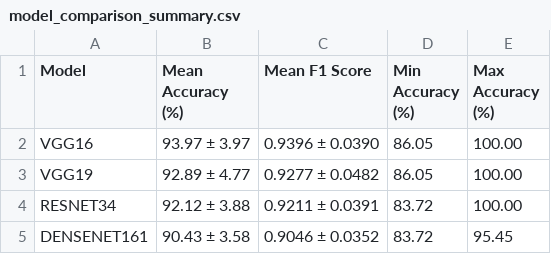
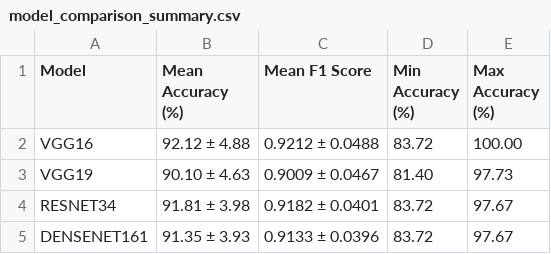
Before and after one commit to songiangvn/COMP3020---Sperm-Morphology-Analysis-Using-Image-to-Image-Translation-Pix2Pix-, a CSV file: HuSHem/outputs/model_comparison_summary.csv, drawn as a sheet.

```diff
--- a/HuSHem/outputs/model_comparison_summary.csv
+++ b/HuSHem/outputs/model_comparison_summary.csv
@@ -1,5 +1,5 @@
 Model,Mean Accuracy (%),Mean F1 Score,Min Accuracy (%),Max Accuracy (%)
-VGG16,93.97 ± 3.97,0.9396 ± 0.0390,86.05,100.00
-VGG19,92.89 ± 4.77,0.9277 ± 0.0482,86.05,100.00
-RESNET34,92.12 ± 3.88,0.9211 ± 0.0391,83.72,100.00
-DENSENET161,90.43 ± 3.58,0.9046 ± 0.0352,83.72,95.45
+VGG16,92.12 ± 4.88,0.9212 ± 0.0488,83.72,100.00
+VGG19,90.10 ± 4.63,0.9009 ± 0.0467,81.40,97.73
+RESNET34,91.81 ± 3.98,0.9182 ± 0.0401,83.72,97.67
+DENSENET161,91.35 ± 3.93,0.9133 ± 0.0396,83.72,97.67
```
Also changed, not shown: 10 other files.
